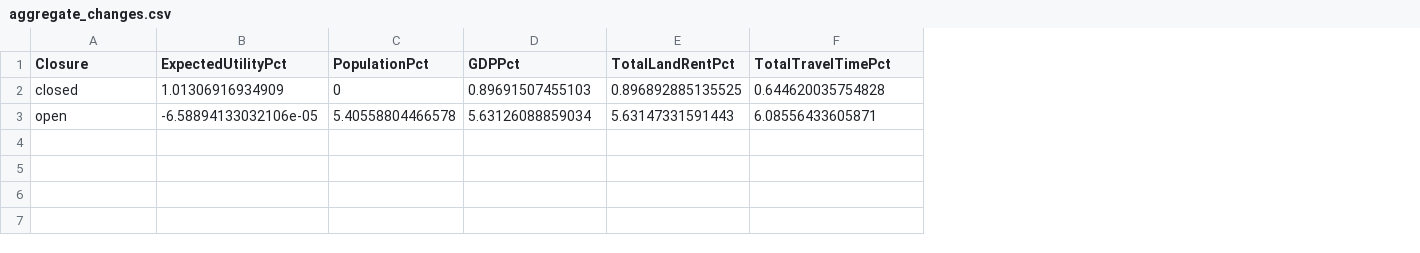
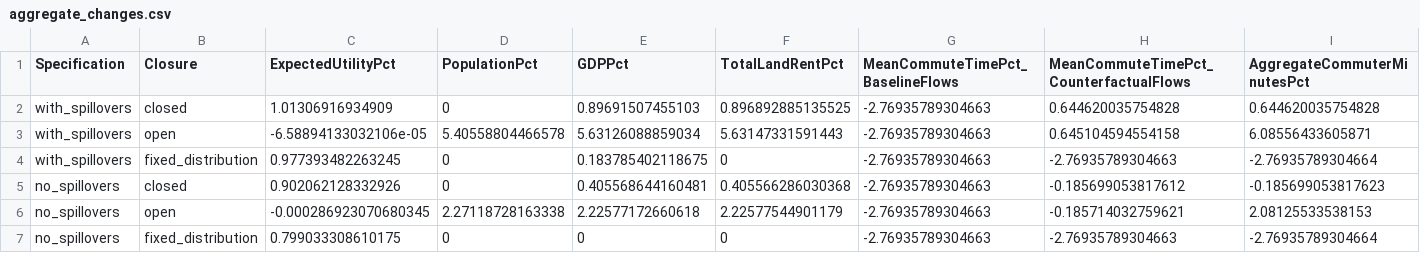
Before and after one commit to Ahlfeldt/QSETRANSPORT-toolkit, a CSV file: QUETRANSPORT/SHOWCASE/aggregate_changes.csv, drawn as a sheet; addresses are those after the commit; the diff names each change by its address in the sheet, - before the commit and + after, or states it on an @@ line.

```diff
--- a/QUETRANSPORT/SHOWCASE/aggregate_changes.csv
+++ b/QUETRANSPORT/SHOWCASE/aggregate_changes.csv
+column A (Specification), rows 2-3: with_spillovers | with_spillovers
+column G (MeanCommuteTimePct_BaselineFlows), rows 2-3: -2.76935789304663 | -2.76935789304663
+column H, rows 1-3: MeanCommuteTimePct_CounterfactualFlows | 0.644620035754828 | 0.645104594554158
-I1: TotalTravelTimePct
+I1: AggregateCommuterMinutesPct
+row 4: with_spillovers | fixed_distribution | 0.977393482263245 | 0 | 0.183785402118675 | 0 | -2.76935789304663 | -2.76935789304663 | -2.76935789304664
+row 5: no_spillovers | closed | 0.902062128332926 | 0 | 0.405568644160481 | 0.405566286030368 | -2.76935789304663 | -0.185699053817612 | -0.185699053817623
+row 6: no_spillovers | open | -0.000286923070680345 | 2.27118728163338 | 2.22577172660618 | 2.22577544901179 | -2.76935789304663 | -0.185714032759621 | 2.08125533538153
+row 7: no_spillovers | fixed_distribution | 0.799033308610175 | 0 | 0 | 0 | -2.76935789304663 | -2.76935789304663 | -2.76935789304664
```
Also changed, not shown: 27 other files.
